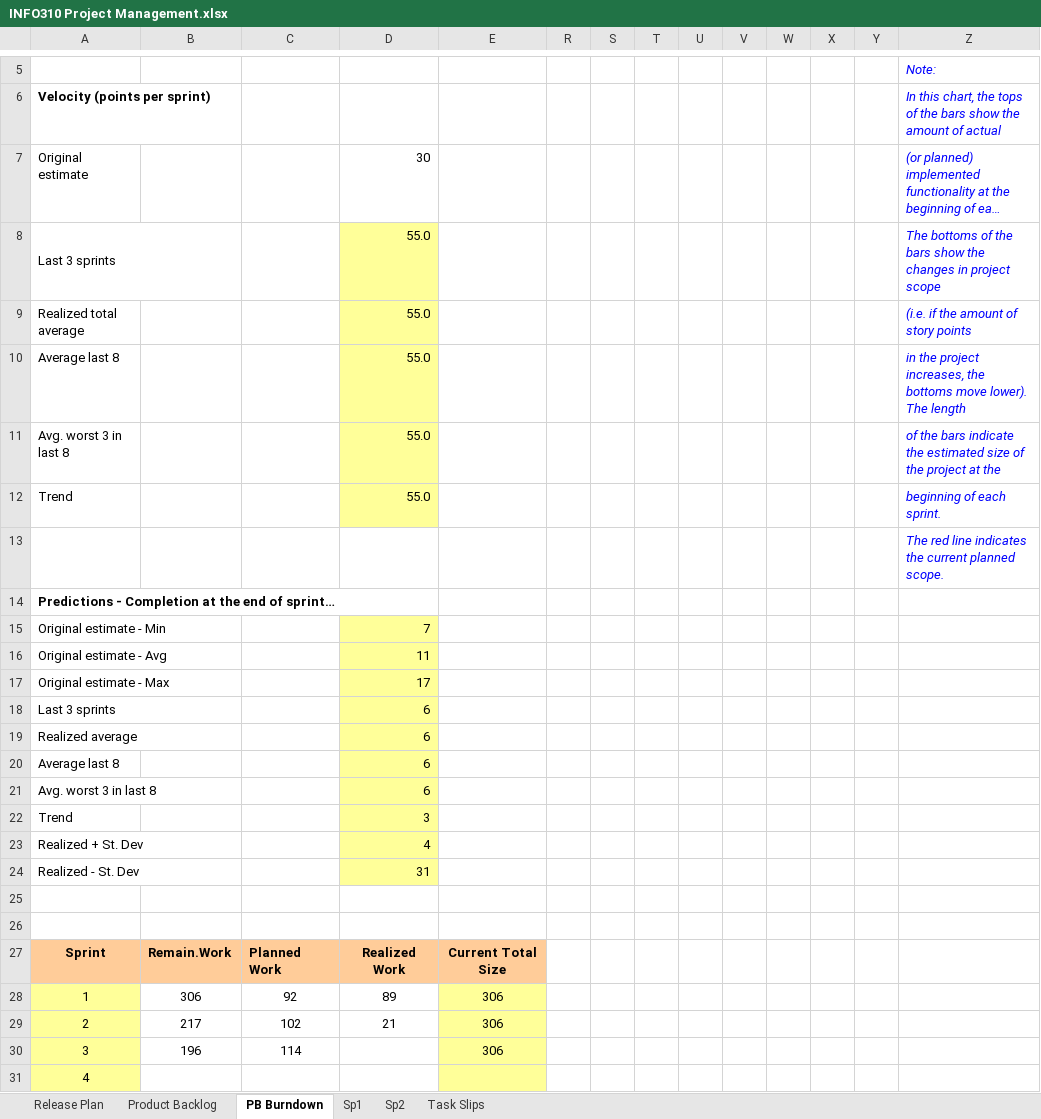
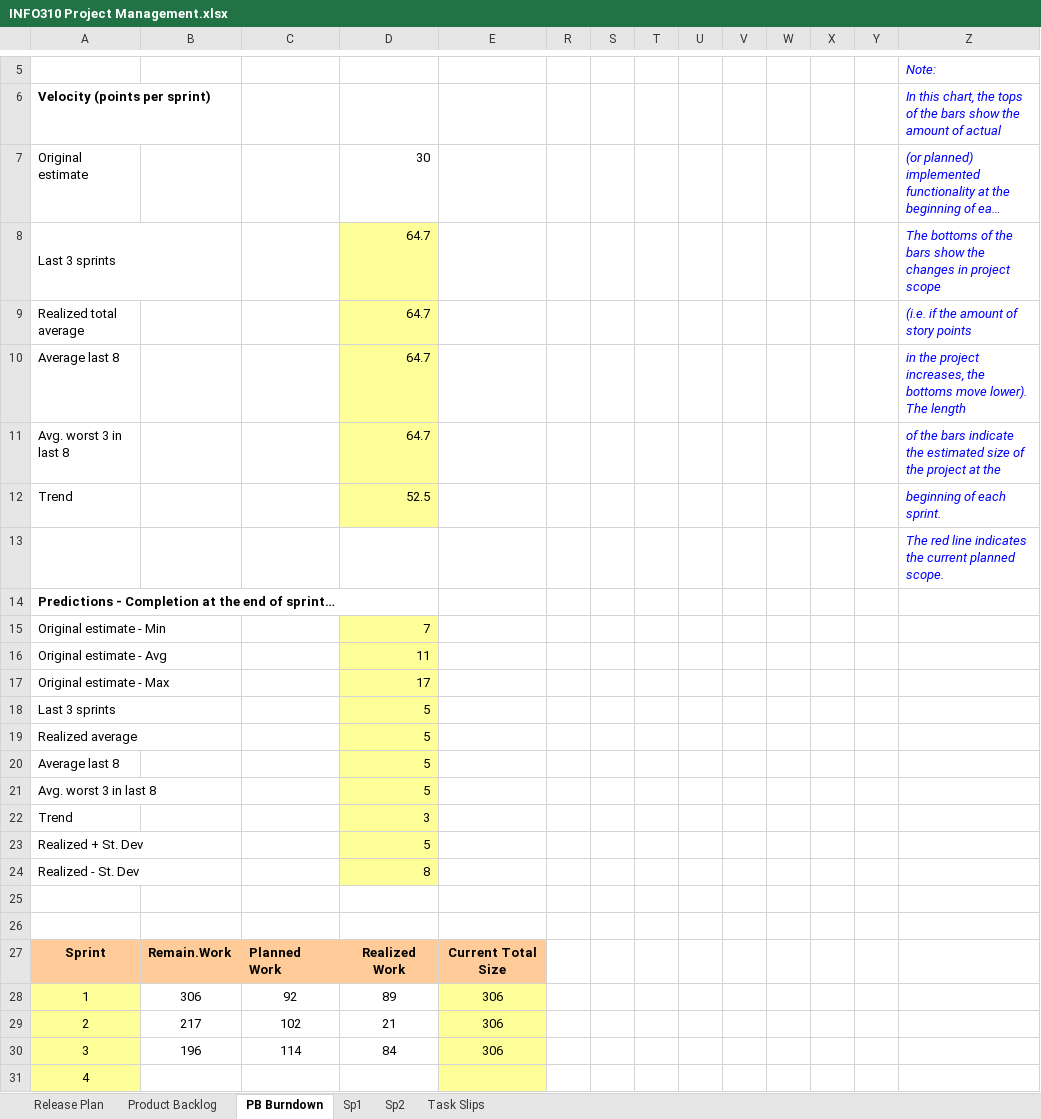
Before and after one commit to 62firelight/SubTrack, an Excel workbook: INFO310 Project Management.xlsx, sheet PB Burndown, drawn as a sheet; only a part is shown, gaps mark what is left out; long unchanged cells end in …; values as stored, in another font and other column widths than the file's, no borders; charts and pictures and conditional formats not drawn; the diff names each change by its address in the sheet, - before the commit and + after, or states it on an @@ line.

```diff
--- a/INFO310 Project Management.xlsx (sheet PB Burndown)
+++ b/INFO310 Project Management.xlsx (sheet PB Burndown)
-D8:D11: 55.0
+D8:D11: 64.7
-D12: 55.0
+D12: 52.5
-D18:D21: 6
+D18:D21: 5
-D23: 4
+D23: 5
-D24: 31
+D24: 8
-D30: (empty)
+D30: 84
```
Also changed, not shown: sheet Product Backlog, sheet Release Plan, hidden cells, charts or pictures.
